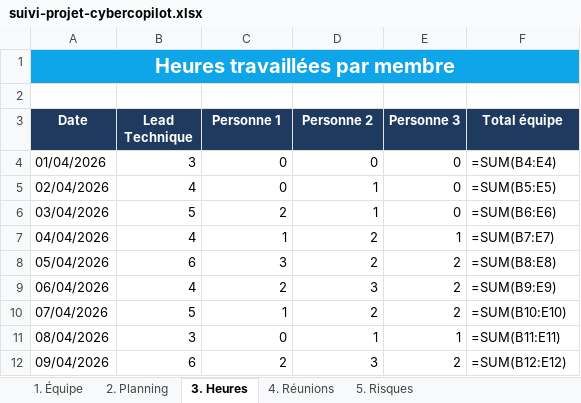
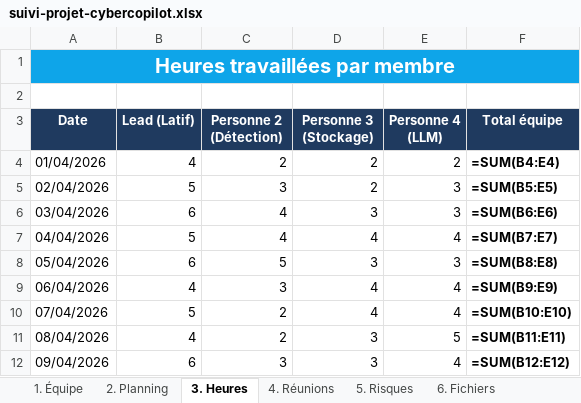
Before and after one commit to abdoul-latif-dev/cybercopilot, an Excel workbook: docs/suivi-projet-cybercopilot.xlsx, sheet 3. Heures, drawn as a sheet; only a part is shown; values as stored, in another font and other column widths than the file's, no borders; formulas without a stored value are shown as written; the diff covers the shown part only; the diff names each change by its address in the sheet, - before the commit and + after, or states it on an @@ line.

```diff
--- a/docs/suivi-projet-cybercopilot.xlsx (sheet 3. Heures)
+++ b/docs/suivi-projet-cybercopilot.xlsx (sheet 3. Heures)
+sheet tab: 6. Fichiers
-B3: Lead Technique
+B3: Lead (Latif)
-C3: Personne 1
+C3: Personne 2 (Détection)
-D3: Personne 2
+D3: Personne 3 (Stockage)
-E3: Personne 3
+E3: Personne 4 (LLM)
-B4 (Lead (Latif)): 3
+B4 (Lead (Latif)): 4
-C4 (Personne 2 (Détection)): 0
+C4 (Personne 2 (Détection)): 2
-D4 (Personne 3 (Stockage)): 0
+D4 (Personne 3 (Stockage)): 2
-E4 (Personne 4 (LLM)): 0
+E4 (Personne 4 (LLM)): 2
-F4:F12 bold: off
+F4:F12 bold: on
-B5 (Lead (Latif)): 4
+B5 (Lead (Latif)): 5
-C5 (Personne 2 (Détection)): 0
+C5 (Personne 2 (Détection)): 3
-D5 (Personne 3 (Stockage)): 1
+D5 (Personne 3 (Stockage)): 2
-E5:E6 (Personne 4 (LLM)): 0
+E5:E6 (Personne 4 (LLM)): 3
-B6 (Lead (Latif)): 5
+B6 (Lead (Latif)): 6
-C6 (Personne 2 (Détection)): 2
+C6 (Personne 2 (Détection)): 4
-D6 (Personne 3 (Stockage)): 1
+D6 (Personne 3 (Stockage)): 3
-B7 (Lead (Latif)): 4
+B7 (Lead (Latif)): 5
-C7 (Personne 2 (Détection)): 1
+C7 (Personne 2 (Détection)): 4
-D7 (Personne 3 (Stockage)): 2
+D7 (Personne 3 (Stockage)): 4
-E7 (Personne 4 (LLM)): 1
+E7 (Personne 4 (LLM)): 4
-C8 (Personne 2 (Détection)): 3
+C8 (Personne 2 (Détection)): 5
-D8 (Personne 3 (Stockage)): 2
+D8 (Personne 3 (Stockage)): 3
-E8 (Personne 4 (LLM)): 2
+E8 (Personne 4 (LLM)): 3
-C9 (Personne 2 (Détection)): 2
+C9 (Personne 2 (Détection)): 3
-D9 (Personne 3 (Stockage)): 3
+D9 (Personne 3 (Stockage)): 4
-E9:E10 (Personne 4 (LLM)): 2
+E9:E10 (Personne 4 (LLM)): 4
-C10 (Personne 2 (Détection)): 1
+C10 (Personne 2 (Détection)): 2
-D10 (Personne 3 (Stockage)): 2
+D10 (Personne 3 (Stockage)): 4
-B11 (Lead (Latif)): 3
+B11 (Lead (Latif)): 4
-C11 (Personne 2 (Détection)): 0
+C11 (Personne 2 (Détection)): 2
-D11 (Personne 3 (Stockage)): 1
+D11 (Personne 3 (Stockage)): 3
-E11 (Personne 4 (LLM)): 1
+E11 (Personne 4 (LLM)): 5
-C12 (Personne 2 (Détection)): 2
+C12 (Personne 2 (Détection)): 3
-E12 (Personne 4 (LLM)): 2
+E12 (Personne 4 (LLM)): 4
```
Also changed, not shown: 7 added rows, 20 edited cells and cell formats elsewhere in this sheet, sheet 2. Planning, sheet 4. Réunions, sheet 1. Équipe, sheet 5. Risques.
